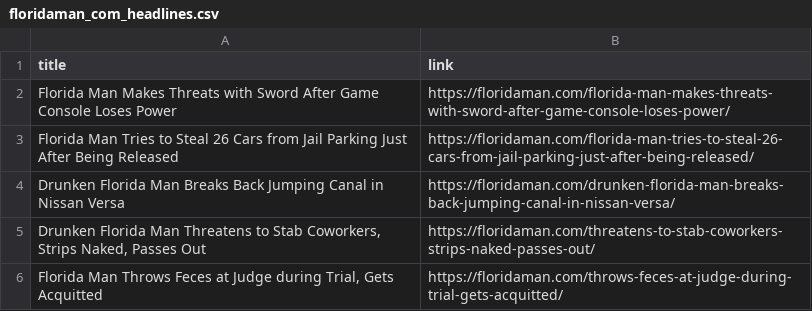
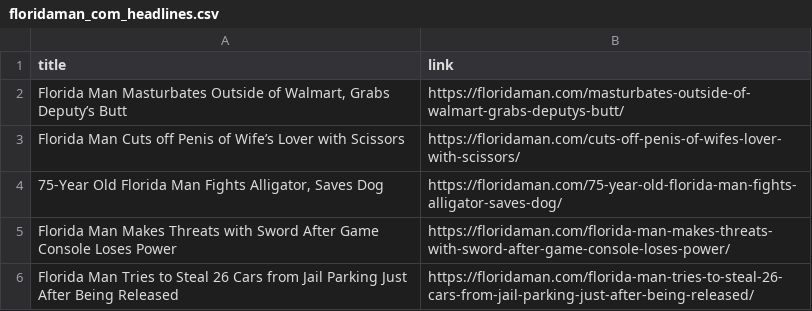
Before and after one commit to khsu2000/florida-man-headline-generator, a CSV file: language_model/training_data/floridaman_com_headlines.csv, drawn as a sheet; only a part is shown; the shorter side is filled out with more unchanged rows; the diff names each change by its address in the sheet, - before the commit and + after, or states it on an @@ line.

Commit message:
can now enter random seed, added scraper and data for cbs miami

```diff
--- a/language_model/training_data/floridaman_com_headlines.csv
+++ b/language_model/training_data/floridaman_com_headlines.csv
+row 2: Florida Man Masturbates Outside of Walmart, Grabs Deputy’s Butt | https://floridaman.com/masturbates-outside-of-walmart-grabs-deputys-butt/
+row 3: Florida Man Cuts off Penis of Wife’s Lover with Scissors | https://floridaman.com/cuts-off-penis-of-wifes-lover-with-scissors/
+row 4: 75-Year Old Florida Man Fights Alligator, Saves Dog | https://floridaman.com/75-year-old-florida-man-fights-alligator-saves-dog/
```
Also changed, not shown: 6 other files.
